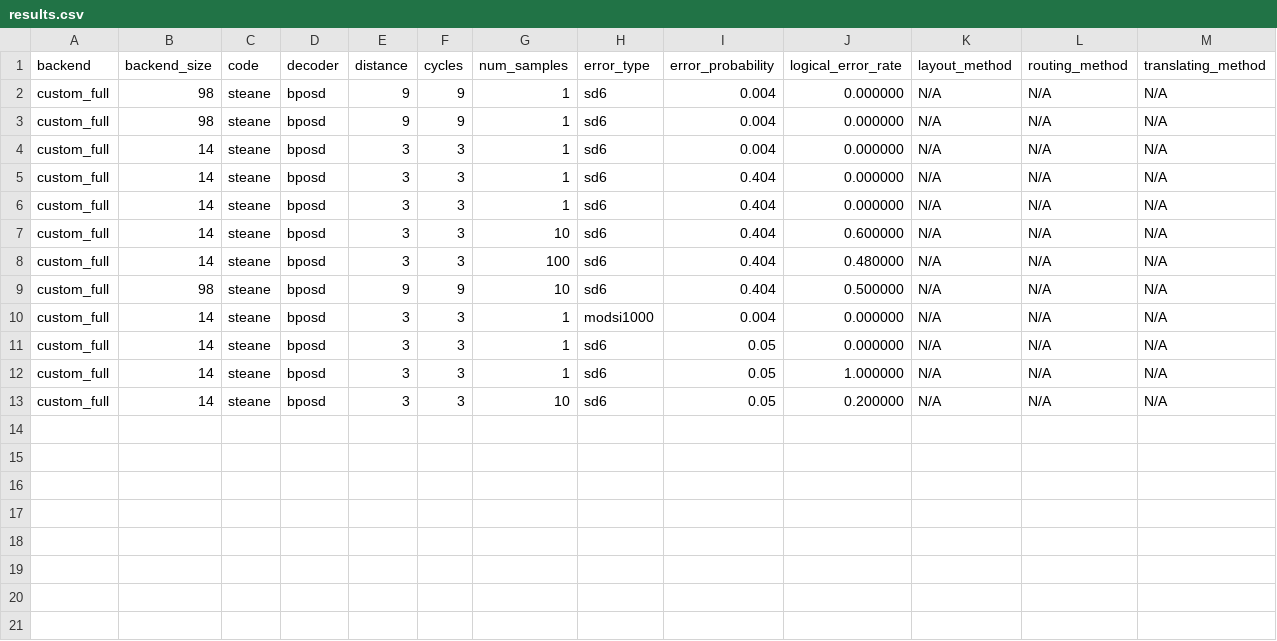
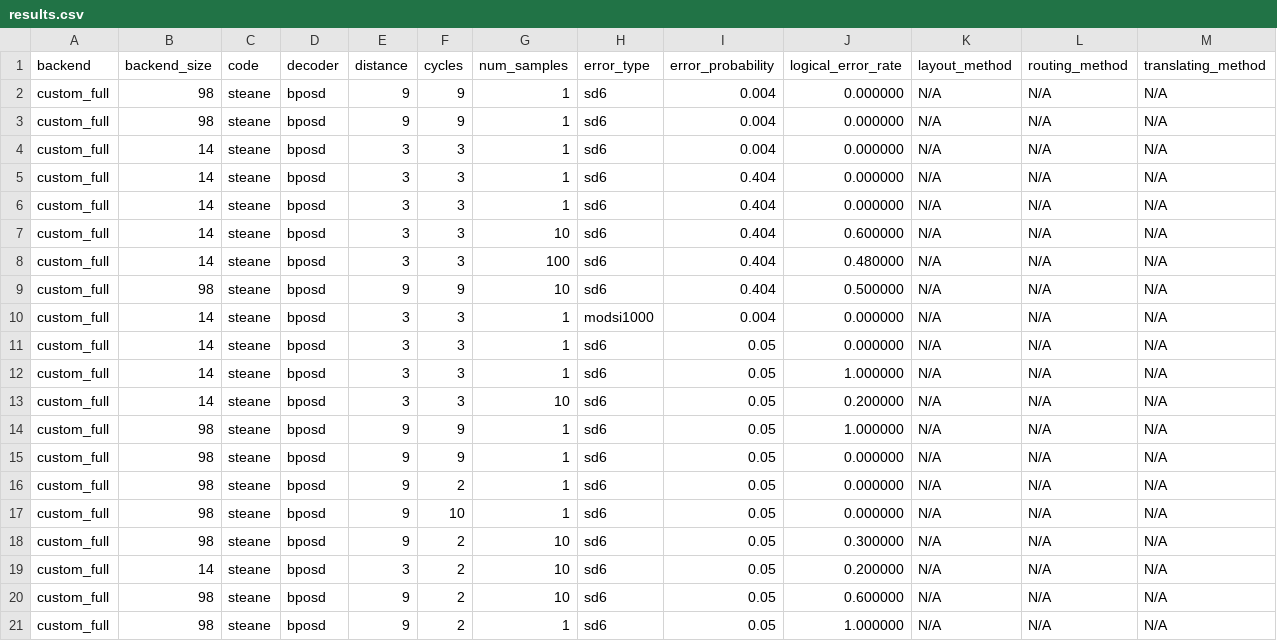
Before and after one commit to TUM-DSE/eccentric, a CSV file: experiment_results/Steane Code - Custom Full/results.csv, drawn as a sheet.

```diff
--- a/experiment_results/Steane Code - Custom Full/results.csv
+++ b/experiment_results/Steane Code - Custom Full/results.csv
@@ -13 +13,9 @@ custom_full,14,steane,bposd,3,3,1,sd6,0.05,1.000000,N/A,N/A,N/A
 custom_full,14,steane,bposd,3,3,10,sd6,0.05,0.200000,N/A,N/A,N/A
+custom_full,98,steane,bposd,9,9,1,sd6,0.05,1.000000,N/A,N/A,N/A
+custom_full,98,steane,bposd,9,9,1,sd6,0.05,0.000000,N/A,N/A,N/A
+custom_full,98,steane,bposd,9,2,1,sd6,0.05,0.000000,N/A,N/A,N/A
+custom_full,98,steane,bposd,9,10,1,sd6,0.05,0.000000,N/A,N/A,N/A
+custom_full,98,steane,bposd,9,2,10,sd6,0.05,0.300000,N/A,N/A,N/A
+custom_full,14,steane,bposd,3,2,10,sd6,0.05,0.200000,N/A,N/A,N/A
+custom_full,98,steane,bposd,9,2,10,sd6,0.05,0.600000,N/A,N/A,N/A
+custom_full,98,steane,bposd,9,2,1,sd6,0.05,1.000000,N/A,N/A,N/A
```
Also changed, not shown: 3 other files.
